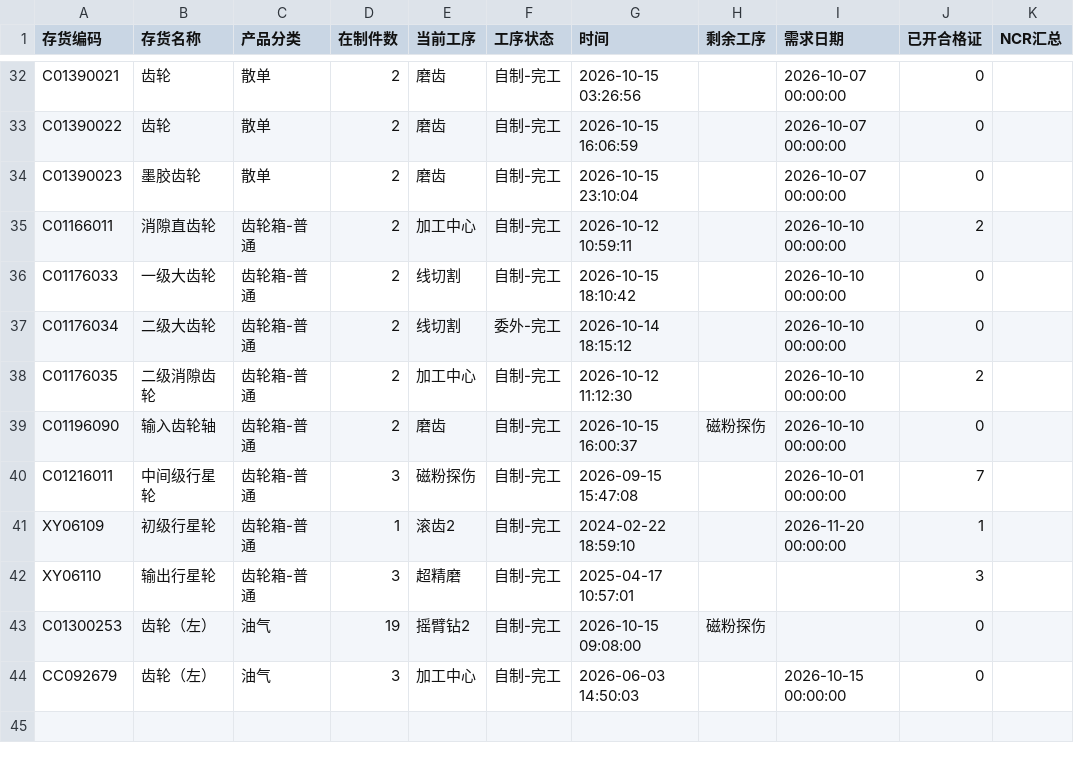
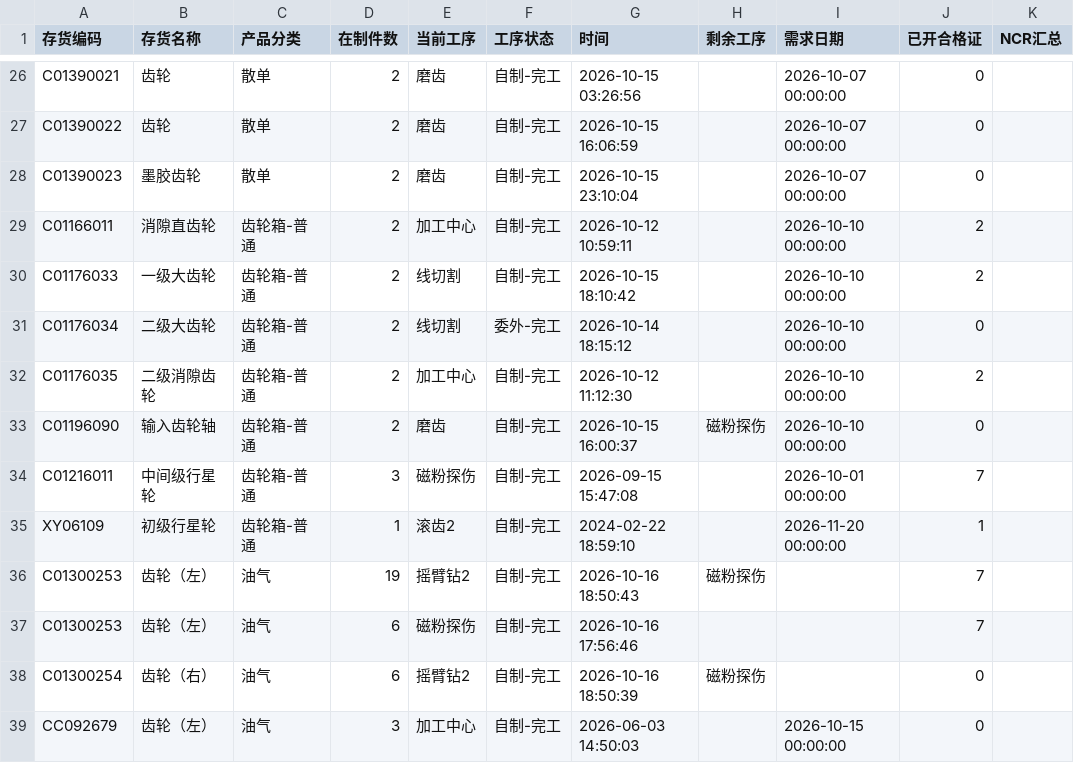
Before and after one commit to ZhanghaoWorkbuddy10/action-board, a CSV file: feifeng-wangong.csv, drawn as a sheet; only a part is shown, gaps mark what is left out; the diff covers the shown part only.

```diff
--- a/feifeng-wangong.csv
+++ b/feifeng-wangong.csv
@@ -35,3 +29,3 @@ C01390023,墨胶齿轮,散单,2,磨齿,自制-完工,2026-10-15 23:10:04,,2026-1
 C01166011,消隙直齿轮,齿轮箱-普通,2,加工中心,自制-完工,2026-10-12 10:59:11,,2026-10-10 00:00:00,2,
-C01176033,一级大齿轮,齿轮箱-普通,2,线切割,自制-完工,2026-10-15 18:10:42,,2026-10-10 00:00:00,0,
+C01176033,一级大齿轮,齿轮箱-普通,2,线切割,自制-完工,2026-10-15 18:10:42,,2026-10-10 00:00:00,2,
 C01176034,二级大齿轮,齿轮箱-普通,2,线切割,委外-完工,2026-10-14 18:15:12,,2026-10-10 00:00:00,0,
@@ -41,4 +35,5 @@ C01216011,中间级行星轮,齿轮箱-普通,3,磁粉探伤,自制-完工,2026-
 XY06109,初级行星轮,齿轮箱-普通,1,滚齿2,自制-完工,2024-02-22 18:59:10,,2026-11-20 00:00:00,1,
-XY06110,输出行星轮,齿轮箱-普通,3,超精磨,自制-完工,2025-04-17 10:57:01,,,3,
-C01300253,齿轮（左）,油气,19,摇臂钻2,自制-完工,2026-10-15 09:08:00,磁粉探伤,,0,
+C01300253,齿轮（左）,油气,19,摇臂钻2,自制-完工,2026-10-16 18:50:43,磁粉探伤,,7,
+C01300253,齿轮（左）,油气,6,磁粉探伤,自制-完工,2026-10-16 17:56:46,,,7,
+C01300254,齿轮（右）,油气,6,摇臂钻2,自制-完工,2026-10-16 18:50:39,磁粉探伤,,0,
 CC092679,齿轮（左）,油气,3,加工中心,自制-完工,2026-06-03 14:50:03,,2026-10-15 00:00:00,0,
```
Also changed, not shown: 4 added rows, 10 removed rows and 13 edited cells elsewhere in this file.
